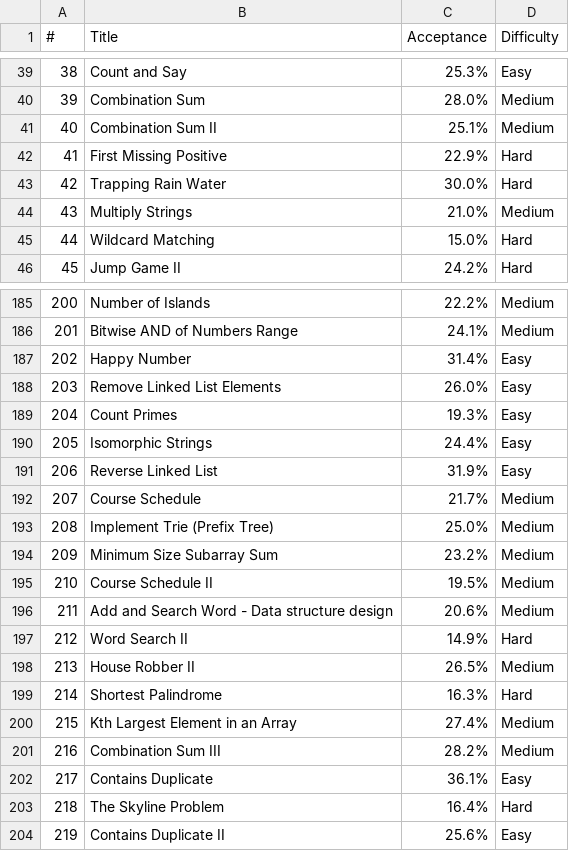
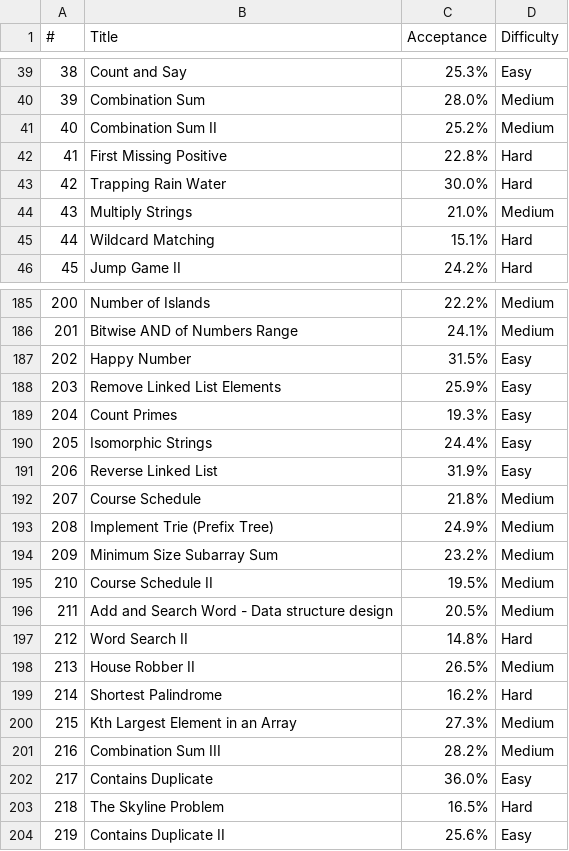
Before and after one commit to interviewcoder/leetcode, a TSV file: java/scripts/leetcode.tsv, drawn as a sheet; only a part is shown, gaps mark what is left out; the diff covers the shown part only.

```diff
--- a/java/scripts/leetcode.tsv
+++ b/java/scripts/leetcode.tsv
@@ -40,7 +40,7 @@
 39	Combination Sum	28.0%	Medium
-40	Combination Sum II	25.1%	Medium
-41	First Missing Positive	22.9%	Hard
+40	Combination Sum II	25.2%	Medium
+41	First Missing Positive	22.8%	Hard
 42	Trapping Rain Water	30.0%	Hard
 43	Multiply Strings	21.0%	Medium
-44	Wildcard Matching	15.0%	Hard
+44	Wildcard Matching	15.1%	Hard
 45	Jump Game II	24.2%	Hard
@@ -186,4 +186,4 @@
 201	Bitwise AND of Numbers Range	24.1%	Medium
-202	Happy Number	31.4%	Easy
-203	Remove Linked List Elements	26.0%	Easy
+202	Happy Number	31.5%	Easy
+203	Remove Linked List Elements	25.9%	Easy
 204	Count Primes	19.3%	Easy
@@ -191,14 +191,14 @@
 206	Reverse Linked List	31.9%	Easy
-207	Course Schedule	21.7%	Medium
-208	Implement Trie (Prefix Tree)	25.0%	Medium
+207	Course Schedule	21.8%	Medium
+208	Implement Trie (Prefix Tree)	24.9%	Medium
 209	Minimum Size Subarray Sum	23.2%	Medium
 210	Course Schedule II	19.5%	Medium
-211	Add and Search Word - Data structure design	20.6%	Medium
-212	Word Search II	14.9%	Hard
+211	Add and Search Word - Data structure design	20.5%	Medium
+212	Word Search II	14.8%	Hard
 213	House Robber II	26.5%	Medium
-214	Shortest Palindrome	16.3%	Hard
-215	Kth Largest Element in an Array	27.4%	Medium
+214	Shortest Palindrome	16.2%	Hard
+215	Kth Largest Element in an Array	27.3%	Medium
 216	Combination Sum III	28.2%	Medium
-217	Contains Duplicate	36.1%	Easy
-218	The Skyline Problem	16.4%	Hard
+217	Contains Duplicate	36.0%	Easy
+218	The Skyline Problem	16.5%	Hard
 219	Contains Duplicate II	25.6%	Easy
```
Also changed, not shown: 1 added row and 22 edited cells elsewhere in this file, 52 other files.
